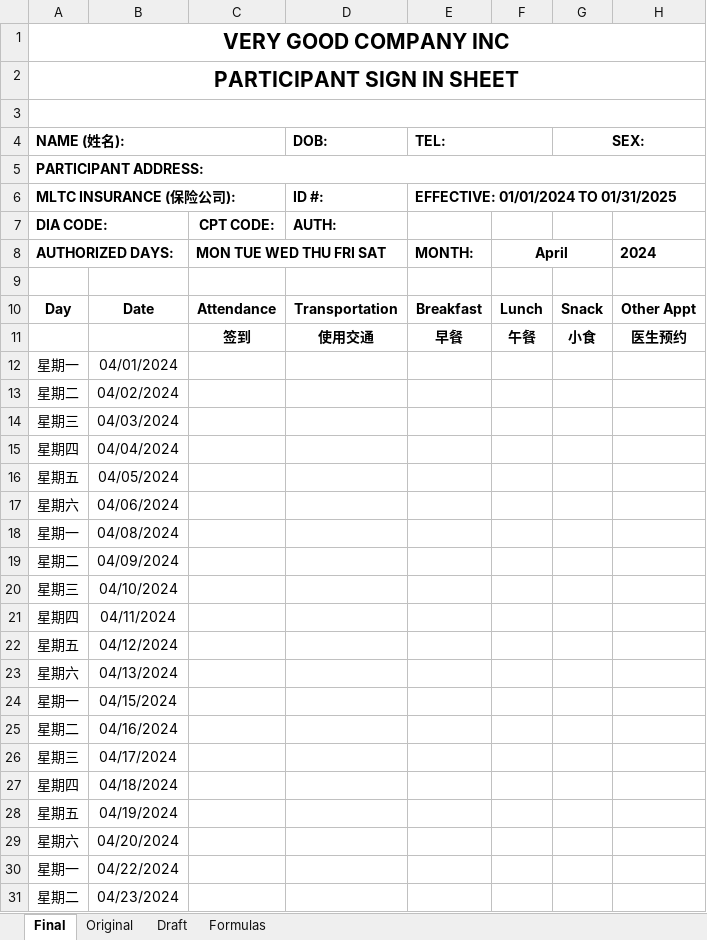
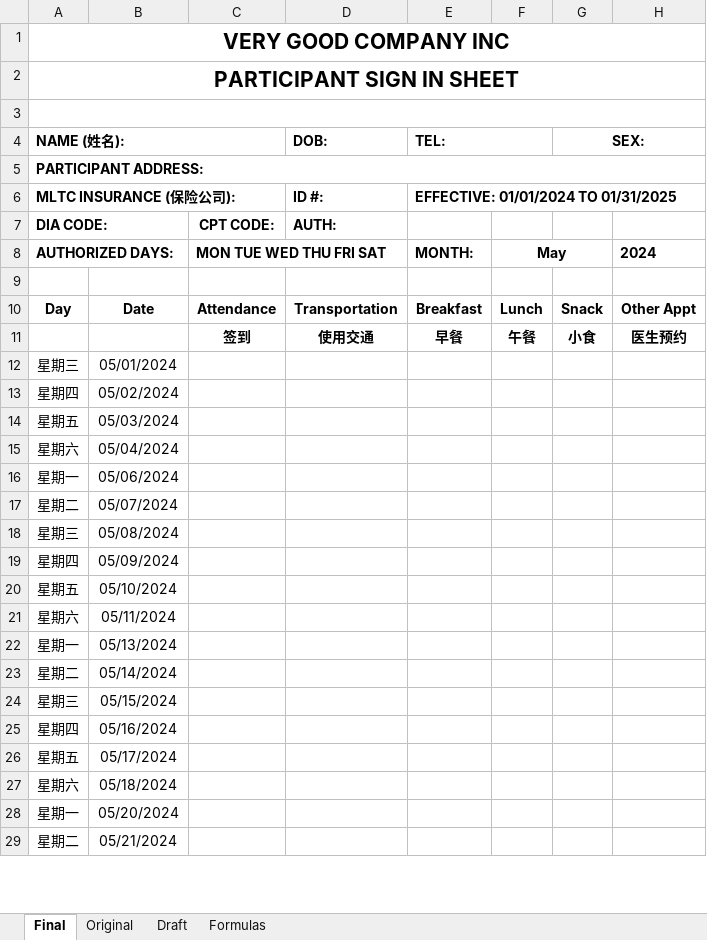
Before and after one commit to johnnyj2608/TimeSheet, an Excel workbook: test.xlsx, sheet Final, drawn as a sheet; only a part is shown; values as stored, in another font and other column widths than the file's, no borders; conditional formats not drawn; removed rows and columns are numbered as before the commit, all else as after; the diff covers the shown part only; the diff names each change by its address in the sheet, - before the commit and + after, or states it on an @@ line.

```diff
--- a/test.xlsx (sheet Final)
+++ b/test.xlsx (sheet Final)
-F8: April
+F8: May
-row 12: 星期一 | 04/01/2024
-row 13: 星期二 | 04/02/2024
-B12: 04/03/2024
+B12: 05/01/2024
-B13: 04/04/2024
+B13: 05/02/2024
-B14: 04/05/2024
+B14: 05/03/2024
-B15: 04/06/2024
+B15: 05/04/2024
-B16: 04/08/2024
+B16: 05/06/2024
-B17: 04/09/2024
+B17: 05/07/2024
-B18: 04/10/2024
+B18: 05/08/2024
-B19: 04/11/2024
+B19: 05/09/2024
-B20: 04/12/2024
+B20: 05/10/2024
-B21: 04/13/2024
+B21: 05/11/2024
-B22: 04/15/2024
+B22: 05/13/2024
-B23: 04/16/2024
+B23: 05/14/2024
-B24: 04/17/2024
+B24: 05/15/2024
-B25: 04/18/2024
+B25: 05/16/2024
-B26: 04/19/2024
+B26: 05/17/2024
-B27: 04/20/2024
+B27: 05/18/2024
-B28: 04/22/2024
+B28: 05/20/2024
-B29: 04/23/2024
+B29: 05/21/2024
```
Also changed, not shown: 3 added rows and 6 edited cells elsewhere in this sheet, sheet Formulas, sheet Original, sheet Draft, formulas that keep their value, 2 other files.
